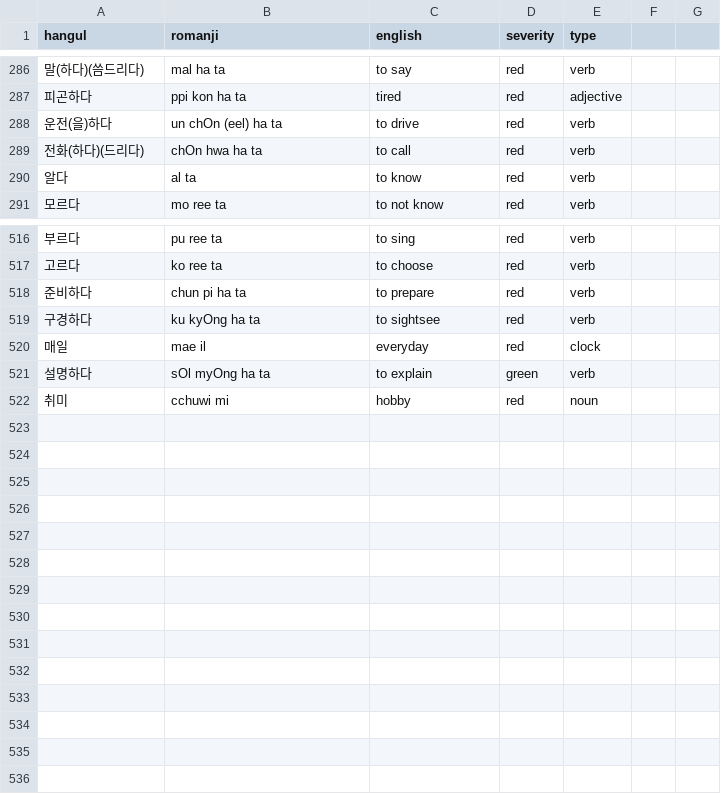
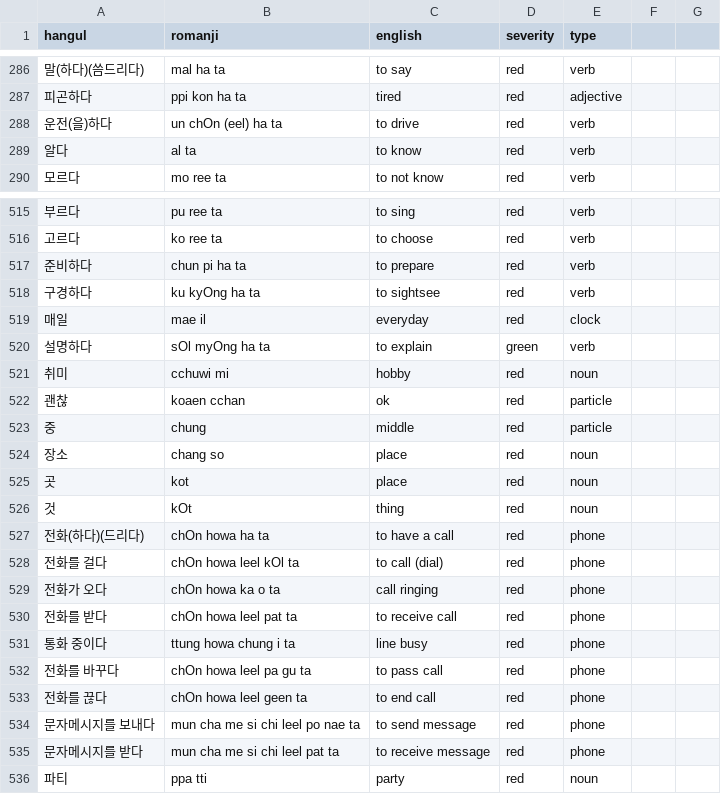
Before and after one commit to aquanow-calvin/aquanow-calvin.github.io, a CSV file: public/vocab_1.csv, drawn as a sheet; only a part is shown, gaps mark what is left out; removed rows and columns are numbered as before the commit, all else as after; the diff names each change by its address in the sheet, - before the commit and + after, or states it on an @@ line.

Commit message:
update

```diff
--- a/public/vocab_1.csv
+++ b/public/vocab_1.csv
-row 289: 전화(하다)(드리다) | chOn hwa ha ta | to call | red | verb
+row 522: 괜찮 | koaen cchan | ok | red | particle
+row 523: 중 | chung | middle | red | particle
+row 524: 장소 | chang so | place | red | noun
+row 525: 곳 | kot | place | red | noun
+row 526: 것 | kOt | thing | red | noun
+row 527: 전화(하다)(드리다) | chOn howa ha ta | to have a call | red | phone
+row 528: 전화를 걸다 | chOn howa leel kOl ta | to call (dial) | red | phone
+row 529: 전화가 오다 | chOn howa ka o ta | call ringing | red | phone
+row 530: 전화를 받다 | chOn howa leel pat ta | to receive call | red | phone
+row 531: 통화 중이다 | ttung howa chung i ta | line busy | red | phone
+row 532: 전화를 바꾸다 | chOn howa leel pa gu ta | to pass call | red | phone
+row 533: 전화를 끊다 | chOn howa leel geen ta | to end call | red | phone
+row 534: 문자메시지를 보내다 | mun cha me si chi leel po nae ta | to send message | red | phone
+row 535: 문자메시지를 받다 | mun cha me si chi leel pat ta | to receive message | red | phone
+row 536: 파티 | ppa tti | party | red | noun
```
